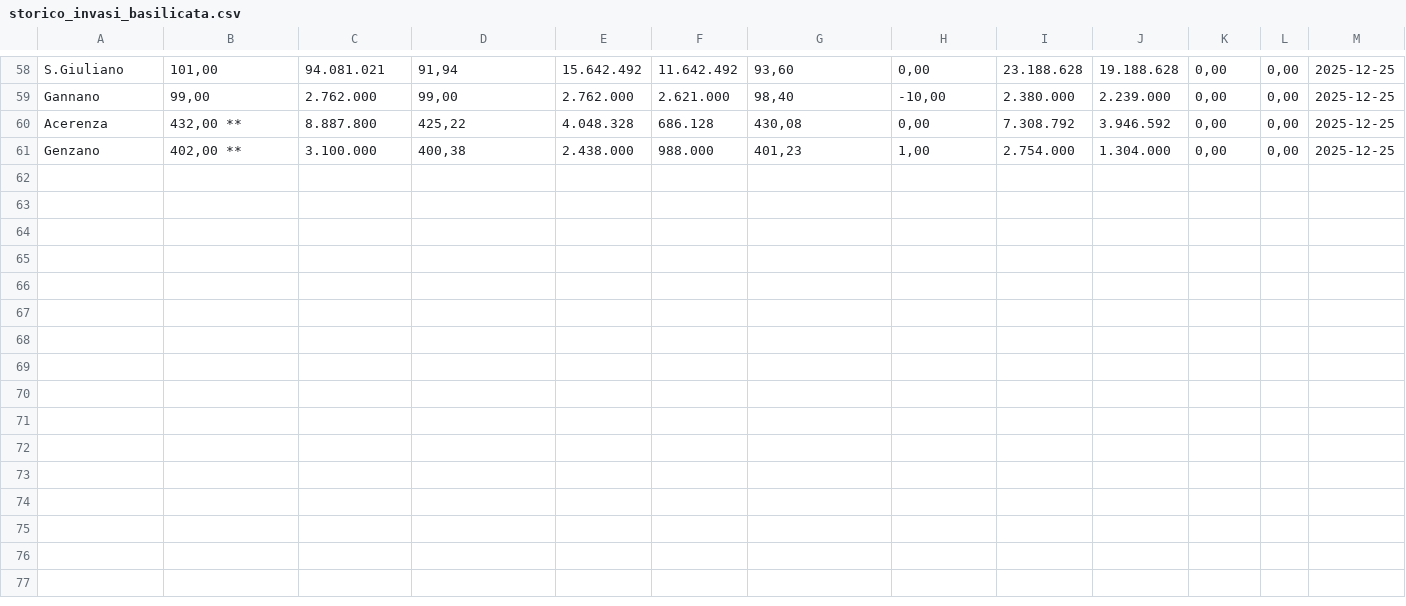
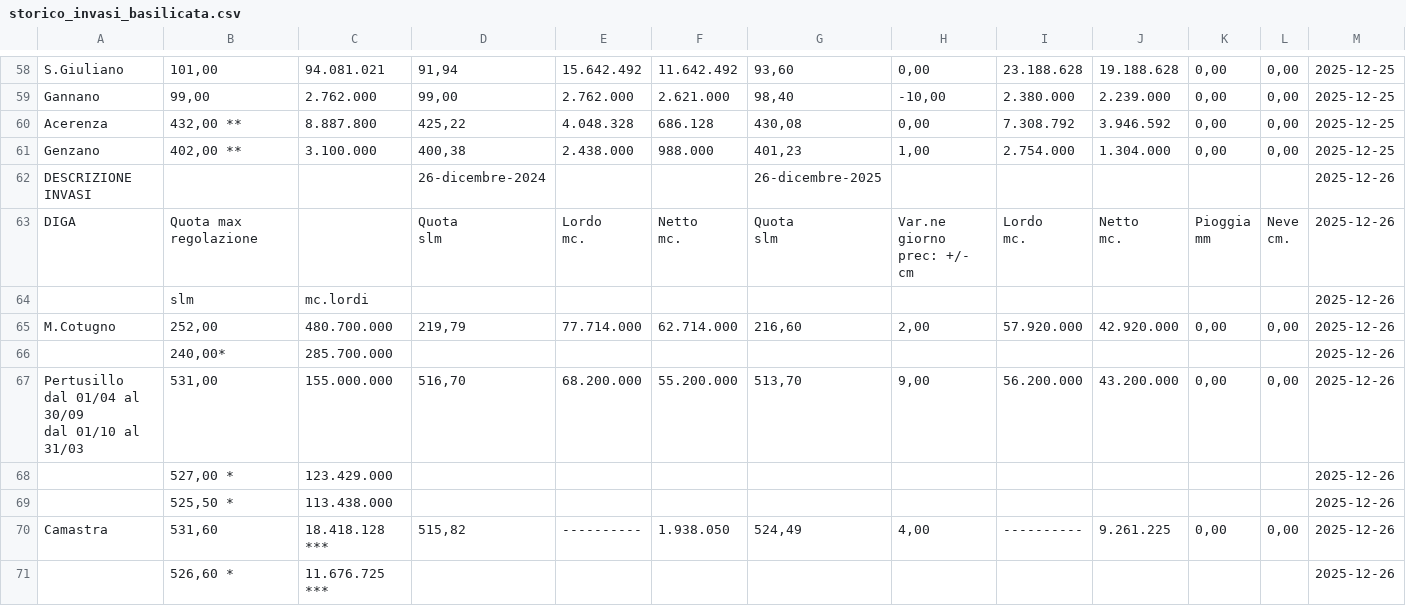
Before and after one commit to Eatapples15/allerte_bollettino_basilicata, a CSV file: storico_invasi_basilicata.csv, drawn as a sheet; only a part is shown, gaps mark what is left out; rows hold the shown columns only; ↵ is a line break in a cell; the diff covers the shown part only; the diff names each change by its address in the sheet, - before the commit and + after, or states it on an @@ line.

Commit message:
Update bollettino 2025-12-26

```diff
--- a/storico_invasi_basilicata.csv
+++ b/storico_invasi_basilicata.csv
+row 62: DESCRIZIONE INVASI |  |  | 26-dicembre-2024 |  |  | 26-dicembre-2025 |  |  |  |  |  | 2025-12-26
+row 63: DIGA | Quota max regolazione |  | Quota ↵ slm | Lordo ↵ mc. | Netto ↵ mc. | Quota ↵ slm | Var.ne giorno ↵ prec: +/- cm | Lordo ↵ mc. | Netto ↵ mc. | Pioggia ↵ mm | Neve ↵ cm. | 2025-12-26
+row 64:  | slm | mc.lordi |  |  |  |  |  |  |  |  |  | 2025-12-26
+row 65: M.Cotugno | 252,00 | 480.700.000 | 219,79 | 77.714.000 | 62.714.000 | 216,60 | 2,00 | 57.920.000 | 42.920.000 | 0,00 | 0,00 | 2025-12-26
+row 66:  | 240,00* | 285.700.000 |  |  |  |  |  |  |  |  |  | 2025-12-26
+row 67: Pertusillo ↵ dal 01/04 al 30/09 ↵ dal 01/10 al 31/03 | 531,00 | 155.000.000 | 516,70 | 68.200.000 | 55.200.000 | 513,70 | 9,00 | 56.200.000 | 43.200.000 | 0,00 | 0,00 | 2025-12-26
+row 68:  | 527,00 * | 123.429.000 |  |  |  |  |  |  |  |  |  | 2025-12-26
+row 69:  | 525,50 * | 113.438.000 |  |  |  |  |  |  |  |  |  | 2025-12-26
+row 70: Camastra | 531,60 | 18.418.128 *** | 515,82 | ---------- | 1.938.050 | 524,49 | 4,00 | ---------- | 9.261.225 | 0,00 | 0,00 | 2025-12-26
+row 71:  | 526,60 * | 11.676.725 *** |  |  |  |  |  |  |  |  |  | 2025-12-26
```
Also changed, not shown: 10 added rows elsewhere in this file.
